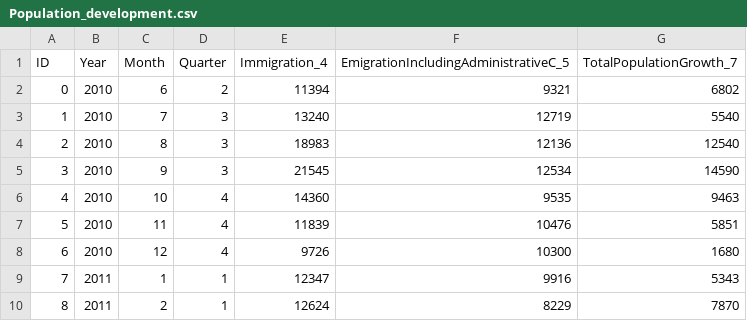
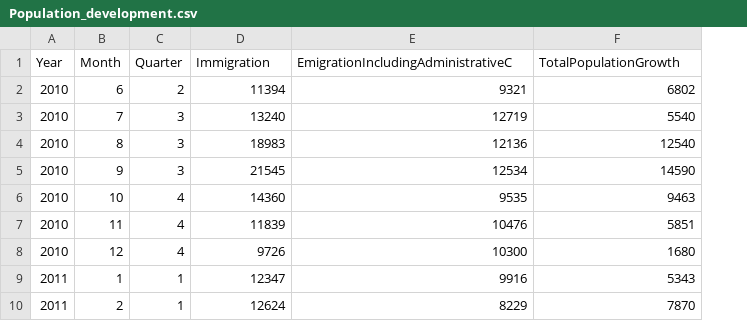
Before and after one commit to silbrouwer10/ML2, a CSV file: Population_development.csv, drawn as a sheet; only a part is shown; removed rows and columns are numbered as before the commit, all else as after; the diff names each change by its address in the sheet, - before the commit and + after, or states it on an @@ line.

Commit message:
Add files via upload

```diff
--- a/Population_development.csv
+++ b/Population_development.csv
-column A (ID), rows 2-10: 0 | 1 | 2 | 3 | 4 | 5 | 6 | 7 | 8
-D1: Immigration_4
+D1: Immigration
-E1: EmigrationIncludingAdministrativeC_5
+E1: EmigrationIncludingAdministrativeC
-F1: TotalPopulationGrowth_7
+F1: TotalPopulationGrowth
```
